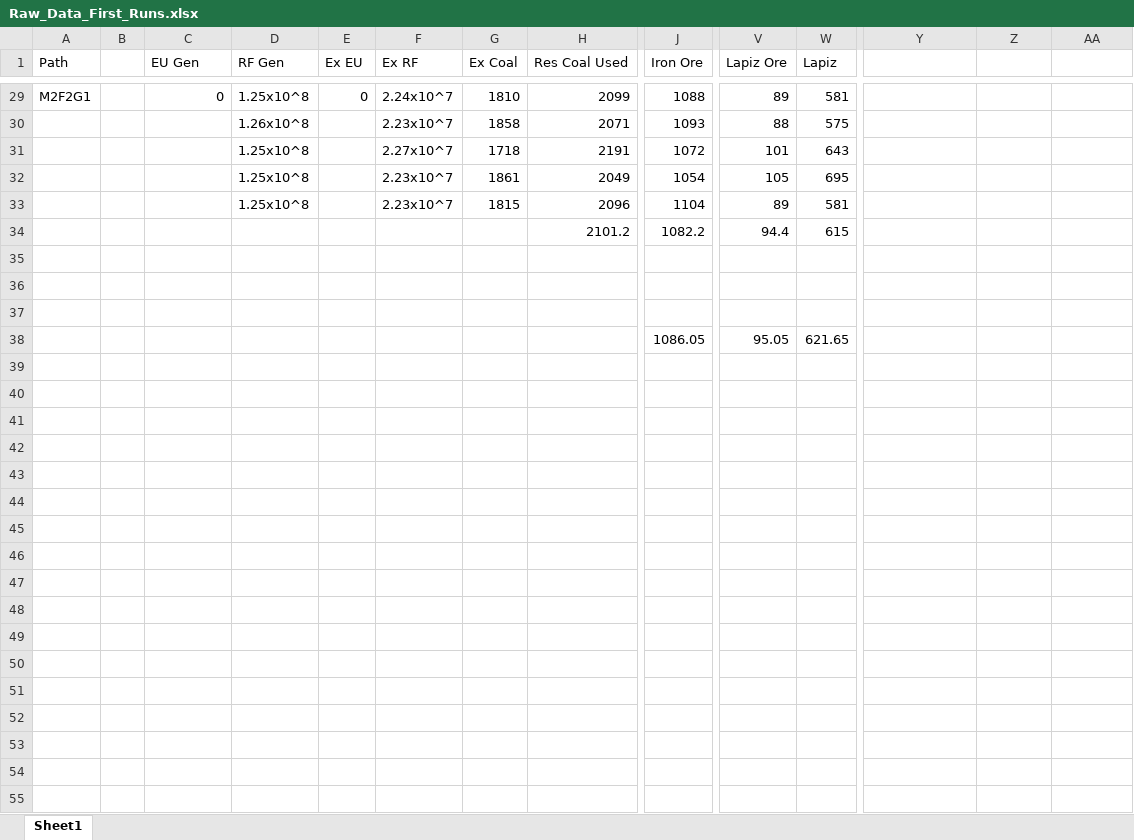
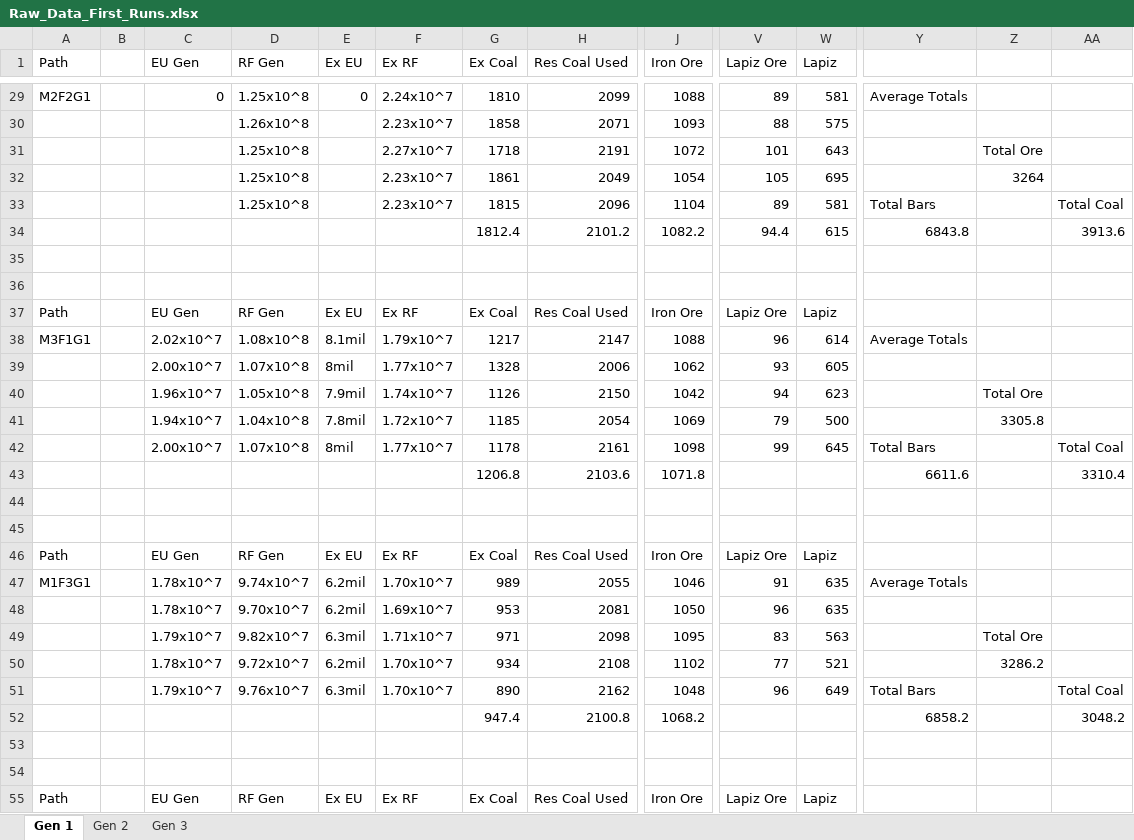
Before and after one commit to chaostheory1994/CS1538-Term-Project, an Excel workbook: Raw_Data_First_Runs.xlsx, sheet Gen 1, drawn as a sheet; only a part is shown, gaps mark what is left out; values as stored, in another font and other column widths than the file's, no borders; charts and pictures not drawn; addresses are those after the commit; rows hold the shown columns only; the diff covers the shown part only; the diff names each change by its address in the sheet, - before the commit and + after, or states it on an @@ line.

Commit message:
More data
more data.

```diff
--- a/Raw_Data_First_Runs.xlsx (sheet Gen 1)
+++ b/Raw_Data_First_Runs.xlsx (sheet Gen 1)
-sheet tab: Sheet1
+sheet tab: Gen 1
+sheet tab: Gen 2
+sheet tab: Gen 3
-Y29: (empty)
+Y29: Average Totals
-Z31: (empty)
+Z31: Total Ore
-Z32: (empty)
+Z32: 3264
-Y33: (empty)
+Y33: Total Bars
-AA33: (empty)
+AA33: Total Coal
-G34 (Ex Coal): (empty)
+G34 (Ex Coal): 1812.4
-Y34: (empty)
+Y34: 6843.8
-AA34: (empty)
+AA34: 3913.6
+row 37: Path |  | EU Gen | RF Gen | Ex EU | Ex RF | Ex Coal | Res Coal Used | Iron Ore | Lapiz Ore | Lapiz
+row 38: M3F1G1 |  | 2.02x10^7 | 1.08x10^8 | 8.1mil | 1.79x10^7 | 1217 | 2147 | 1088 | 96 | 614 | Average Totals
+row 39:  |  | 2.00x10^7 | 1.07x10^8 | 8mil | 1.77x10^7 | 1328 | 2006 | 1062 | 93 | 605
+row 40:  |  | 1.96x10^7 | 1.05x10^8 | 7.9mil | 1.74x10^7 | 1126 | 2150 | 1042 | 94 | 623 |  | Total Ore
+row 41:  |  | 1.94x10^7 | 1.04x10^8 | 7.8mil | 1.72x10^7 | 1185 | 2054 | 1069 | 79 | 500 |  | 3305.8
+row 42:  |  | 2.00x10^7 | 1.07x10^8 | 8mil | 1.77x10^7 | 1178 | 2161 | 1098 | 99 | 645 | Total Bars |  | Total Coal
+row 43:  |  |  |  |  |  | 1206.8 | 2103.6 | 1071.8 |  |  | 6611.6 |  | 3310.4
-row 45:  |  |  |  |  |  |  |  | 1086.05 | 95.05 | 621.65
+row 45: (empty)
+row 46: Path |  | EU Gen | RF Gen | Ex EU | Ex RF | Ex Coal | Res Coal Used | Iron Ore | Lapiz Ore | Lapiz
+row 47: M1F3G1 |  | 1.78x10^7 | 9.74x10^7 | 6.2mil | 1.70x10^7 | 989 | 2055 | 1046 | 91 | 635 | Average Totals
+row 48:  |  | 1.78x10^7 | 9.70x10^7 | 6.2mil | 1.69x10^7 | 953 | 2081 | 1050 | 96 | 635
+row 49:  |  | 1.79x10^7 | 9.82x10^7 | 6.3mil | 1.71x10^7 | 971 | 2098 | 1095 | 83 | 563 |  | Total Ore
+row 50:  |  | 1.78x10^7 | 9.72x10^7 | 6.2mil | 1.70x10^7 | 934 | 2108 | 1102 | 77 | 521 |  | 3286.2
+row 51:  |  | 1.79x10^7 | 9.76x10^7 | 6.3mil | 1.70x10^7 | 890 | 2162 | 1048 | 96 | 649 | Total Bars |  | Total Coal
+row 52:  |  |  |  |  |  | 947.4 | 2100.8 | 1068.2 |  |  | 6858.2 |  | 3048.2
+row 53: (empty)
+row 54: (empty)
+row 55: Path |  | EU Gen | RF Gen | Ex EU | Ex RF | Ex Coal | Res Coal Used | Iron Ore | Lapiz Ore | Lapiz
```
Also changed, not shown: 51 added rows and 88 edited cells elsewhere in this sheet, charts or pictures.
